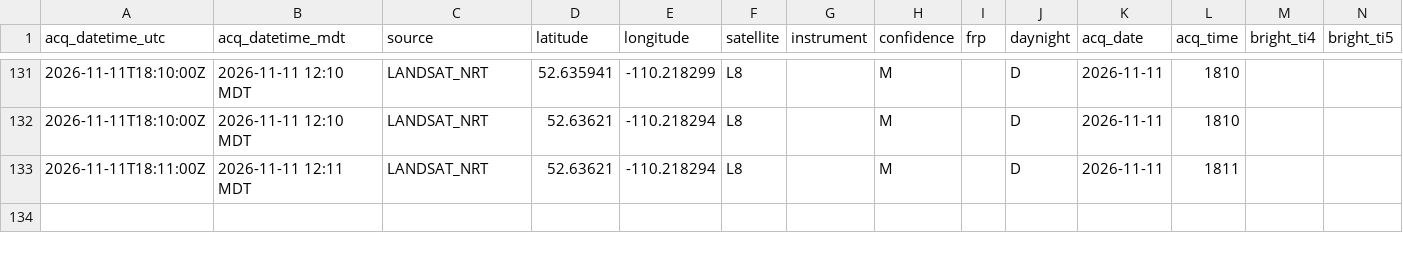
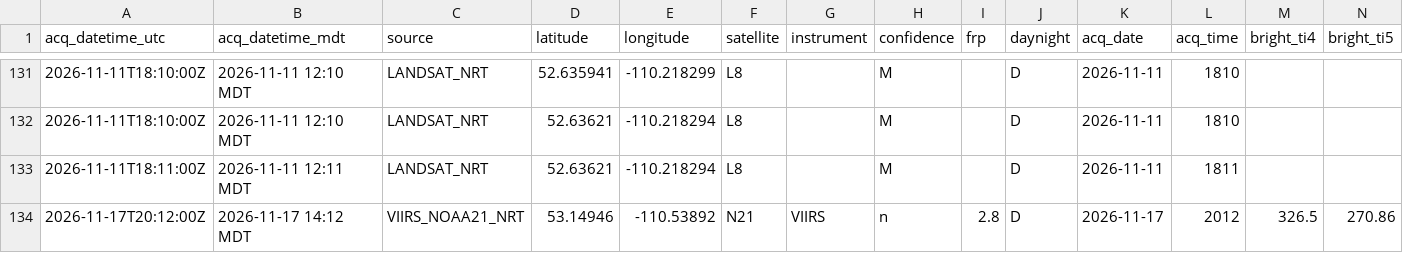
Before and after one commit to Prime-Rogue-Inc-Corporate/cfb-wainwright-fire-archive, a CSV file: data/firms/detections.csv, drawn as a sheet; only a part is shown, gaps mark what is left out; rows hold the shown columns only; the diff names each change by its address in the sheet, - before the commit and + after, or states it on an @@ line.

```diff
--- a/data/firms/detections.csv
+++ b/data/firms/detections.csv
+row 134: 2026-11-17T20:12:00Z | 2026-11-17 14:12 MDT | VIIRS_NOAA21_NRT | 53.14946 | -110.53892 | N21 | VIIRS | n | 2.8 | D | 2026-11-17 | 2012 | 326.5 | 270.86
```
Also changed, not shown: 4 other files.
